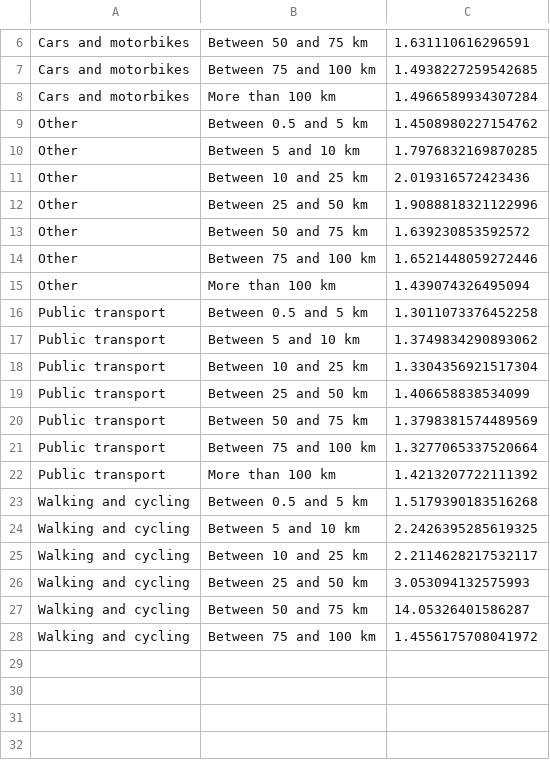
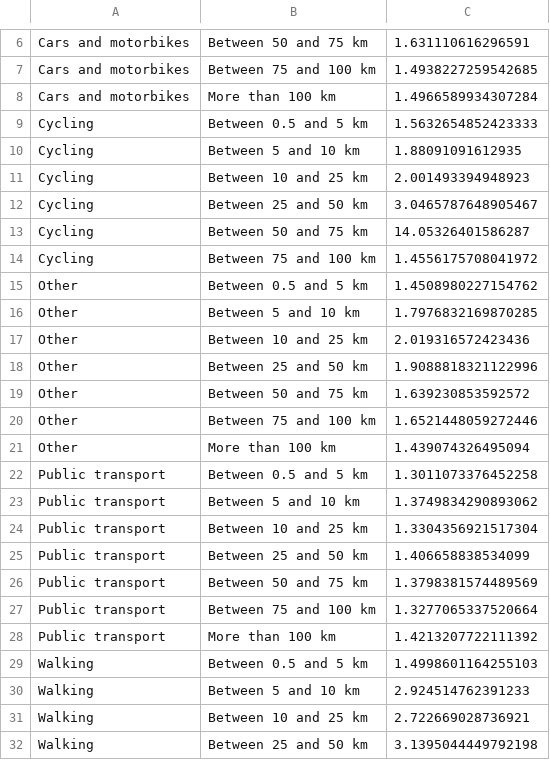
Before and after one commit to antonindanalet/detourfactor, a CSV file: mtmc2015/data/results/detour_factor_weighted_avg.csv, drawn as a sheet; only a part is shown, gaps mark what is left out.

```diff
--- a/mtmc2015/data/results/detour_factor_weighted_avg.csv
+++ b/mtmc2015/data/results/detour_factor_weighted_avg.csv
@@ -8,2 +8,8 @@ Cars and motorbikes,Between 75 and 100 km,1.4938227259542685
 Cars and motorbikes,More than 100 km,1.4966589934307284
+Cycling,Between 0.5 and 5 km,1.5632654852423333
+Cycling,Between 5 and 10 km,1.88091091612935
+Cycling,Between 10 and 25 km,2.001493394948923
+Cycling,Between 25 and 50 km,3.0465787648905467
+Cycling,Between 50 and 75 km,14.05326401586287
+Cycling,Between 75 and 100 km,1.4556175708041972
 Other,Between 0.5 and 5 km,1.4508980227154762
@@ -22,7 +28,5 @@ Public transport,Between 75 and 100 km,1.3277065337520664
 Public transport,More than 100 km,1.4213207722111392
-Walking and cycling,Between 0.5 and 5 km,1.5179390183516268
-Walking and cycling,Between 5 and 10 km,2.2426395285619325
-Walking and cycling,Between 10 and 25 km,2.2114628217532117
-Walking and cycling,Between 25 and 50 km,3.053094132575993
-Walking and cycling,Between 50 and 75 km,14.05326401586287
-Walking and cycling,Between 75 and 100 km,1.4556175708041972
+Walking,Between 0.5 and 5 km,1.4998601164255103
+Walking,Between 5 and 10 km,2.924514762391233
+Walking,Between 10 and 25 km,2.722669028736921
+Walking,Between 25 and 50 km,3.1395044449792198
```
Also changed, not shown: mtmc2010/data/results/detour_factor_median.csv, mtmc2010/data/results/detour_factor_weighted_avg.csv, 4 other files.
